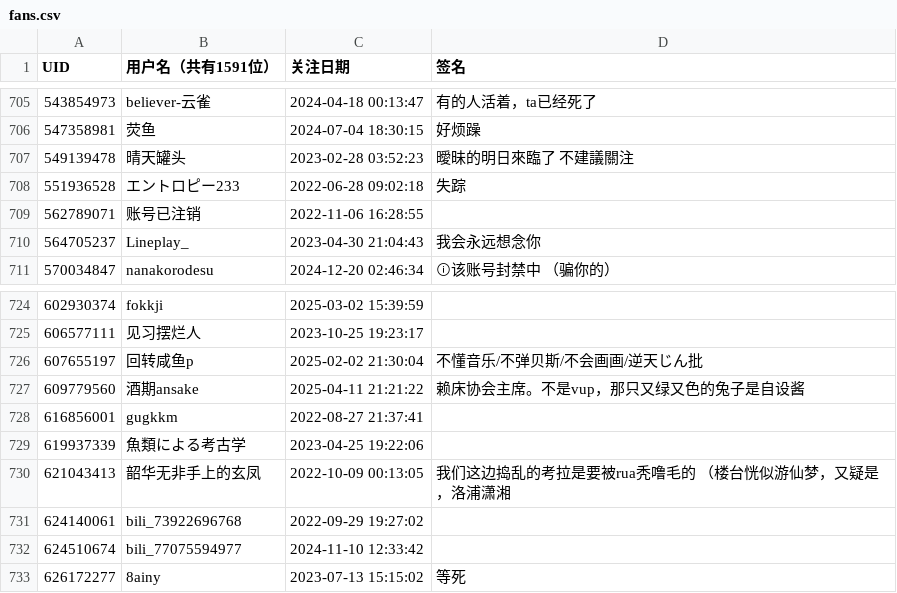
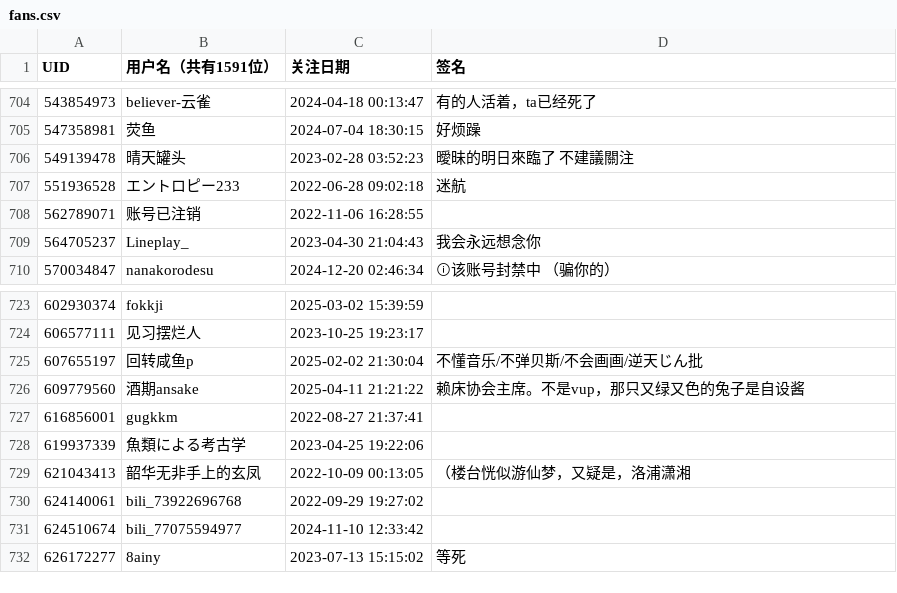
Before and after one commit to otsootsootso/bili_fans, a CSV file: fans.csv, drawn as a sheet; only a part is shown, gaps mark what is left out; the diff covers the shown part only.

```diff
--- a/fans.csv
+++ b/fans.csv
@@ -707,3 +706,3 @@ UID,用户名（共有1591位）,关注日期,签名
 549139478,晴天罐头,2023-02-28 03:52:23,曖昧的明日來臨了 不建議關注
-551936528,エントロピー233,2022-06-28 09:02:18,失踪
+551936528,エントロピー233,2022-06-28 09:02:18,迷航
 562789071,账号已注销,2022-11-06 16:28:55,
@@ -729,3 +728,3 @@ UID,用户名（共有1591位）,关注日期,签名
 619937339,魚類による考古学,2023-04-25 19:22:06,
-621043413,韶华无非手上的玄凤,2022-10-09 00:13:05,我们这边捣乱的考拉是要被rua秃噜毛的 （楼台恍似游仙梦，又疑是，洛浦潇湘
+621043413,韶华无非手上的玄凤,2022-10-09 00:13:05,（楼台恍似游仙梦，又疑是，洛浦潇湘
 624140061,bili_73922696768,2022-09-29 19:27:02,
```
Also changed, not shown: 1 added row, 1 removed row and 11 edited cells elsewhere in this file.
